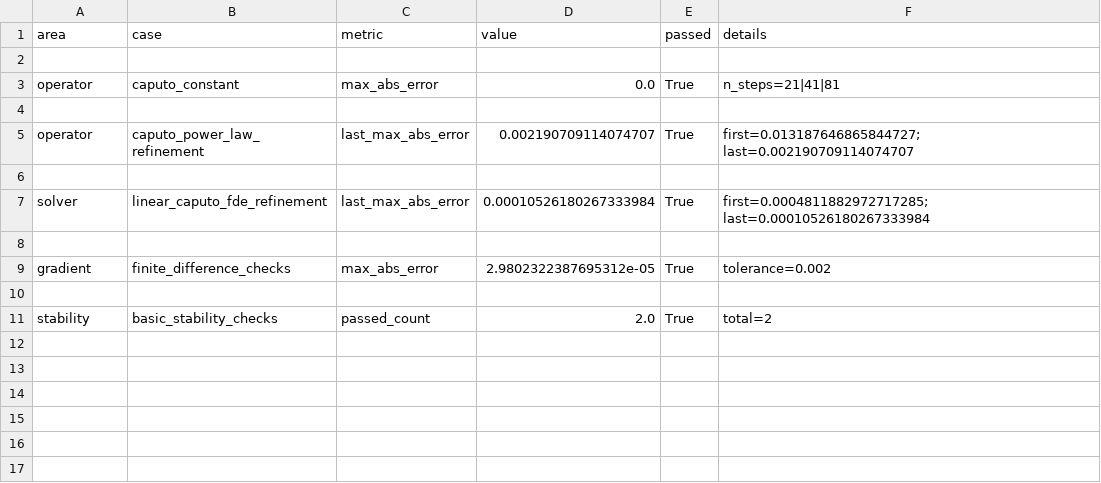
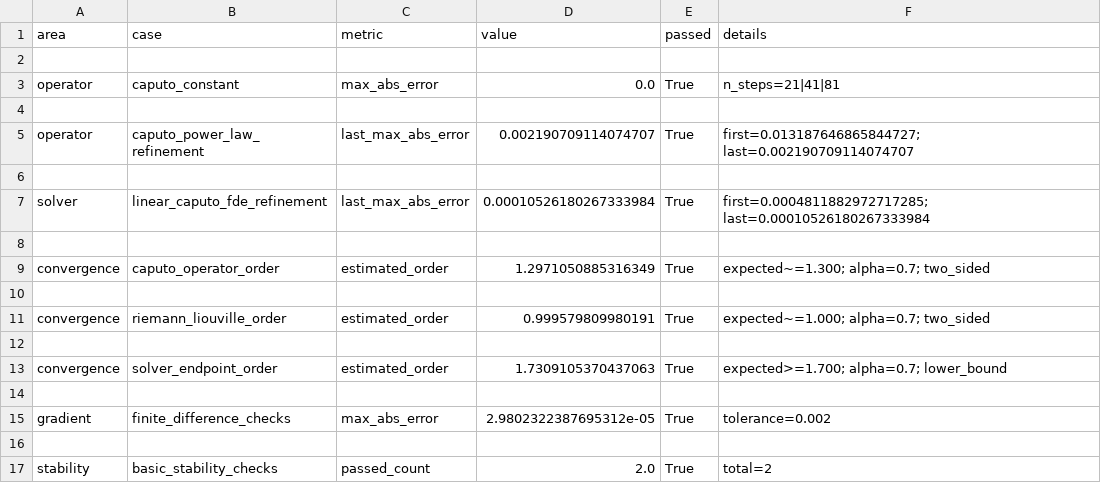
Before and after one commit to dave2k77/hpfracc, a CSV file: docs/validation/reports/v0.1.0a0/validation_summary.csv, drawn as a sheet.

```diff
--- a/docs/validation/reports/v0.1.0a0/validation_summary.csv
+++ b/docs/validation/reports/v0.1.0a0/validation_summary.csv
@@ -8,2 +8,8 @@ solver,linear_caputo_fde_refinement,last_max_abs_error,0.00010526180267333984,Tr
 
+convergence,caputo_operator_order,estimated_order,1.2971050885316349,True,expected~=1.300; alpha=0.7; two_sided
+
+convergence,riemann_liouville_order,estimated_order,0.999579809980191,True,expected~=1.000; alpha=0.7; two_sided
+
+convergence,solver_endpoint_order,estimated_order,1.7309105370437063,True,expected>=1.700; alpha=0.7; lower_bound
+
 gradient,finite_difference_checks,max_abs_error,2.9802322387695312e-05,True,tolerance=0.002
```
Also changed, not shown: docs/validation/reports/v0.1.0a0/operator_validation.csv, 13 other files.
